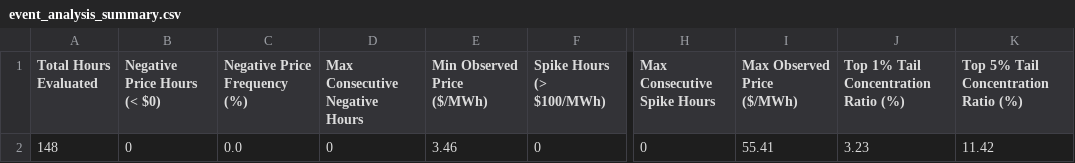
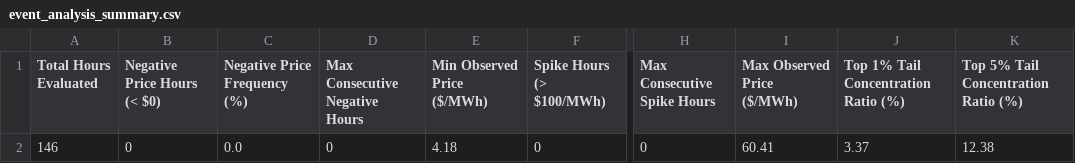
Before and after one commit to sebastiankloder-web/ercot-power-risk-analytics, a CSV file: results/tables/event_analysis_summary.csv, drawn as a sheet; only a part is shown, gaps mark what is left out; the diff names each change by its address in the sheet, - before the commit and + after, or states it on an @@ line.

```diff
--- a/results/tables/event_analysis_summary.csv
+++ b/results/tables/event_analysis_summary.csv
-A2 (Total Hours Evaluated): 148
+A2 (Total Hours Evaluated): 146
-E2 (Min Observed Price ($/MWh)): 3.46
+E2 (Min Observed Price ($/MWh)): 4.18
-I2 (Max Observed Price ($/MWh)): 55.41
+I2 (Max Observed Price ($/MWh)): 60.41
-J2: 3.23
+J2: 3.37
-K2: 11.42
+K2: 12.38
```
Also changed, not shown: data/processed/hourly_prices.csv, data/raw/ercot_rtm_real.csv, 6 other files.
